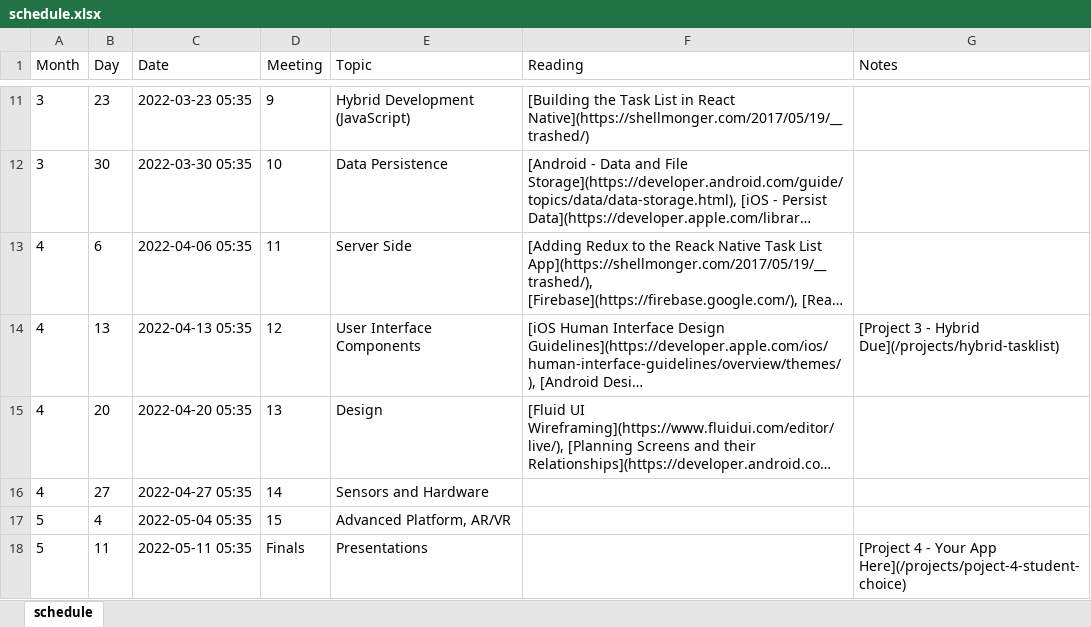
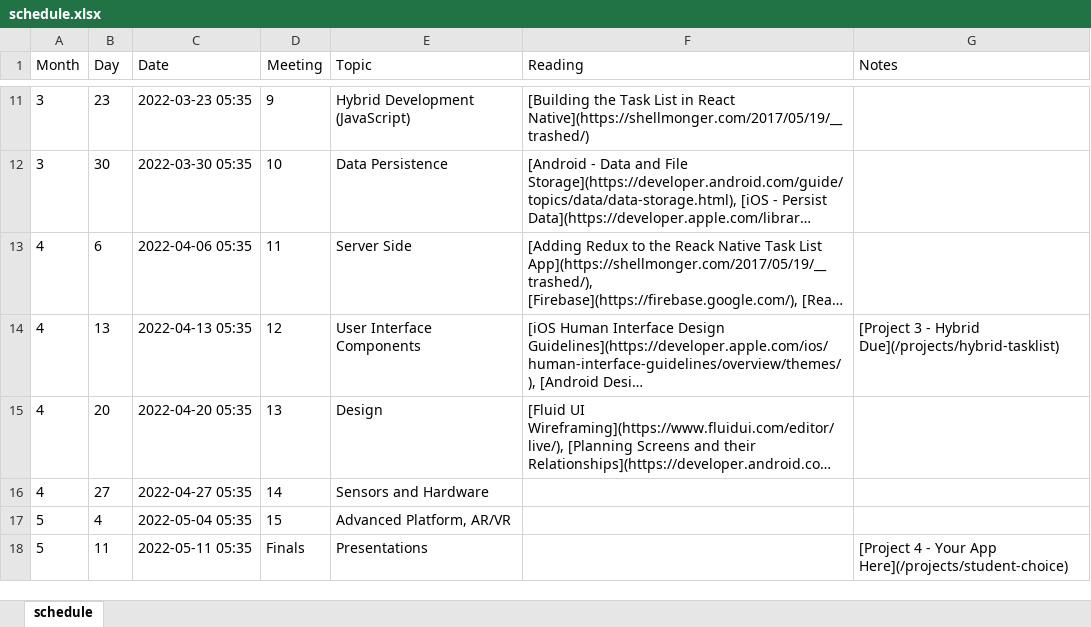
Before and after one commit to USM-COS425-S22/usm-cos425-s22.github.io, an Excel workbook: schedule.xlsx, sheet schedule, drawn as a sheet; only a part is shown, gaps mark what is left out; long unchanged cells end in …; values as stored, in another font and other column widths than the file's, no borders; the diff names each change by its address in the sheet, - before the commit and + after, or states it on an @@ line.

Commit message:
update project links

```diff
--- a/schedule.xlsx (sheet schedule)
+++ b/schedule.xlsx (sheet schedule)
-G18 (Notes): …Your App Here](/projects/poject-4-student-choice)
+G18 (Notes): …Your App Here](/projects/student-choice)
```
Also changed, not shown: 2 other files.
